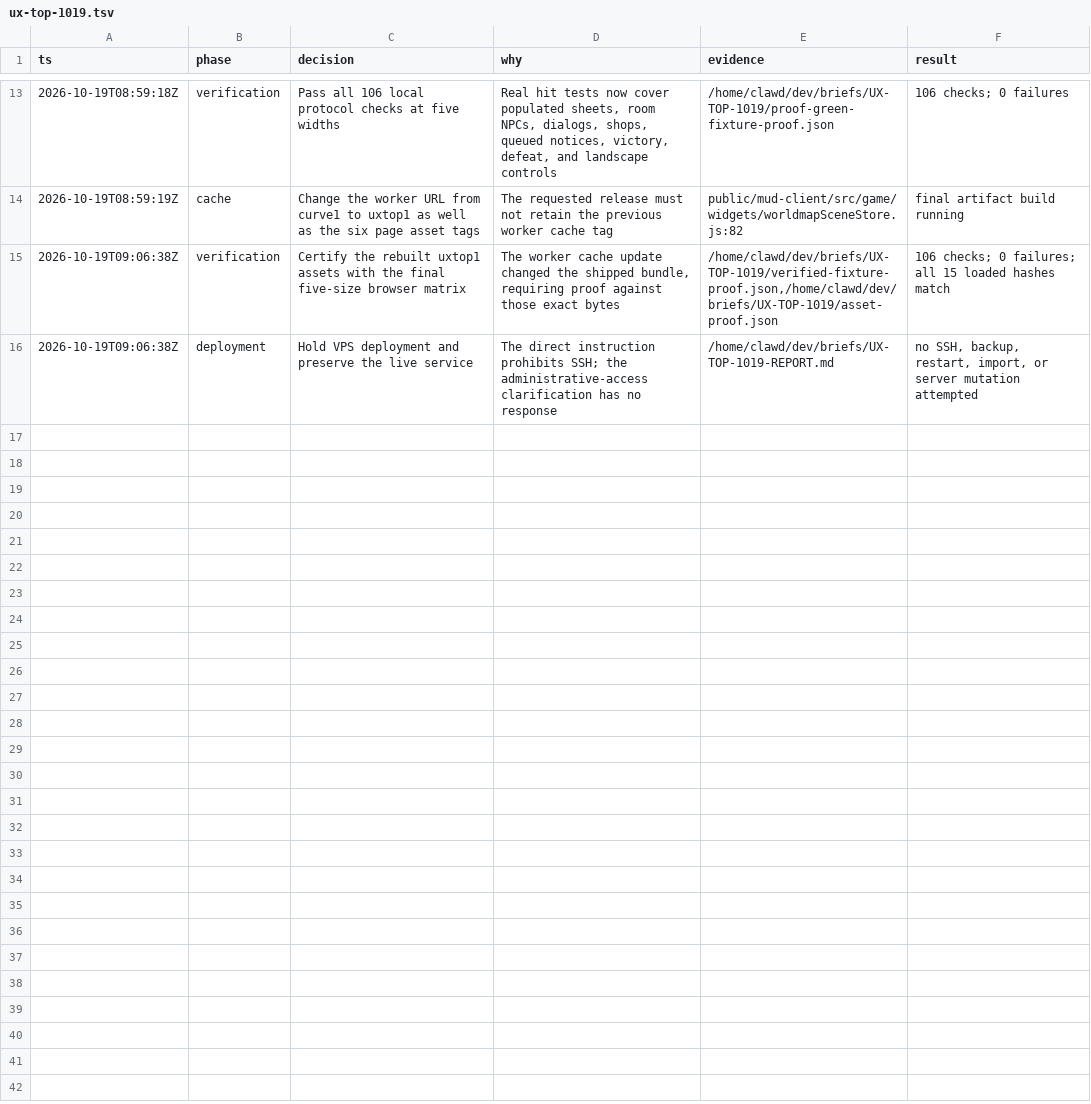
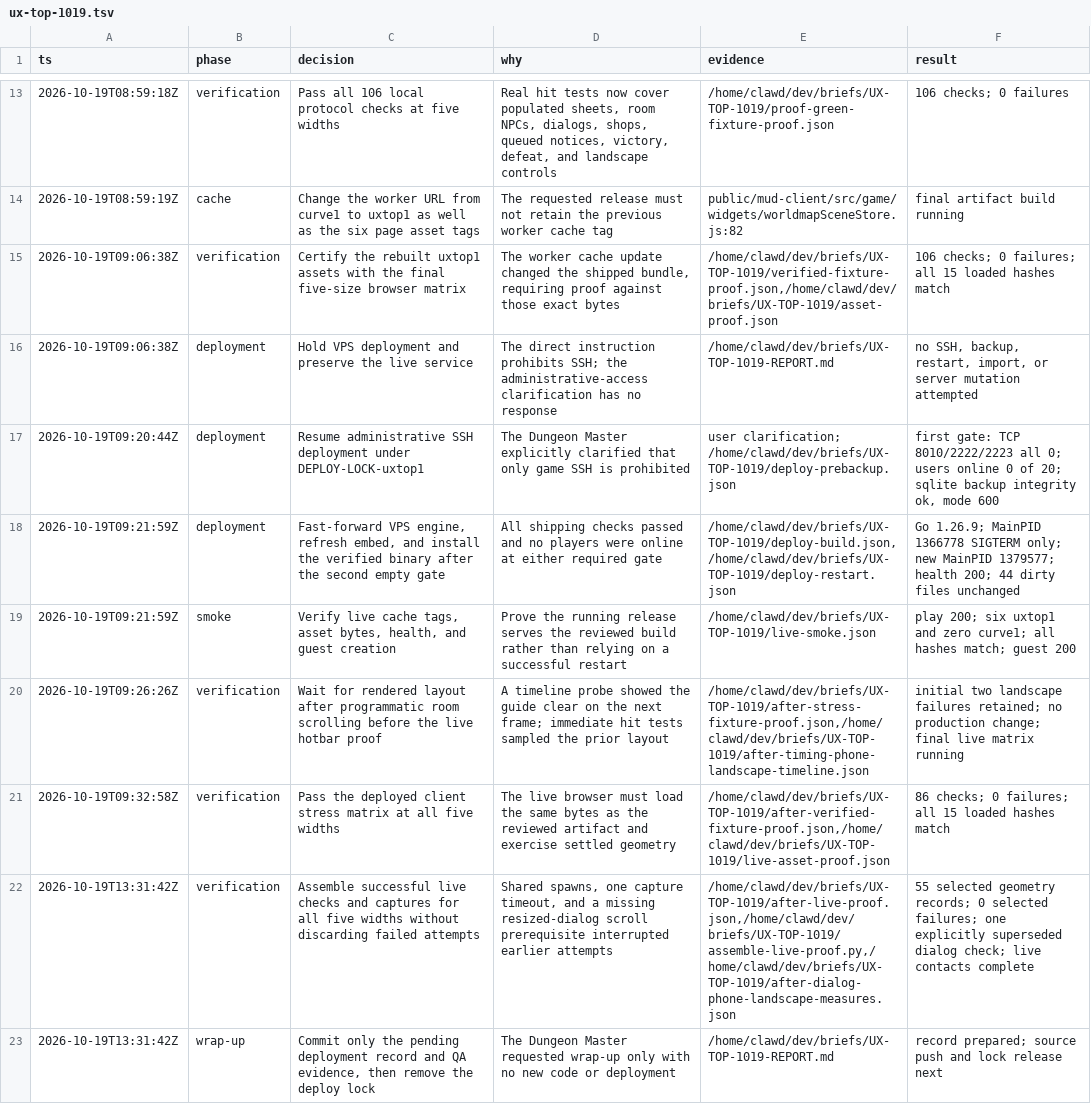
Before and after one commit to TalesMUD/talesmud, a TSV file: .audit/ux-top-1019.tsv, drawn as a sheet; only a part is shown, gaps mark what is left out.

Commit message:
docs: [grokbot] record uxtop1 deployment and live UX evidence

```diff
--- a/.audit/ux-top-1019.tsv
+++ b/.audit/ux-top-1019.tsv
@@ -16 +16,8 @@ ts	phase	decision	why	evidence	result
 2026-10-19T09:06:38Z	deployment	Hold VPS deployment and preserve the live service	The direct instruction prohibits SSH; the administrative-access clarification has no response	/home/clawd/dev/briefs/UX-TOP-1019-REPORT.md	no SSH, backup, restart, import, or server mutation attempted
+2026-10-19T09:20:44Z	deployment	Resume administrative SSH deployment under DEPLOY-LOCK-uxtop1	The Dungeon Master explicitly clarified that only game SSH is prohibited	user clarification; /home/clawd/dev/briefs/UX-TOP-1019/deploy-prebackup.json	first gate: TCP 8010/2222/2223 all 0; users online 0 of 20; sqlite backup integrity ok, mode 600
+2026-10-19T09:21:59Z	deployment	Fast-forward VPS engine, refresh embed, and install the verified binary after the second empty gate	All shipping checks passed and no players were online at either required gate	/home/clawd/dev/briefs/UX-TOP-1019/deploy-build.json,/home/clawd/dev/briefs/UX-TOP-1019/deploy-restart.json	Go 1.26.9; MainPID 1366778 SIGTERM only; new MainPID 1379577; health 200; 44 dirty files unchanged
+2026-10-19T09:21:59Z	smoke	Verify live cache tags, asset bytes, health, and guest creation	Prove the running release serves the reviewed build rather than relying on a successful restart	/home/clawd/dev/briefs/UX-TOP-1019/live-smoke.json	play 200; six uxtop1 and zero curve1; all hashes match; guest 200
+2026-10-19T09:26:26Z	verification	Wait for rendered layout after programmatic room scrolling before the live hotbar proof	A timeline probe showed the guide clear on the next frame; immediate hit tests sampled the prior layout	/home/clawd/dev/briefs/UX-TOP-1019/after-stress-fixture-proof.json,/home/clawd/dev/briefs/UX-TOP-1019/after-timing-phone-landscape-timeline.json	initial two landscape failures retained; no production change; final live matrix running
+2026-10-19T09:32:58Z	verification	Pass the deployed client stress matrix at all five widths	The live browser must load the same bytes as the reviewed artifact and exercise settled geometry	/home/clawd/dev/briefs/UX-TOP-1019/after-verified-fixture-proof.json,/home/clawd/dev/briefs/UX-TOP-1019/live-asset-proof.json	86 checks; 0 failures; all 15 loaded hashes match
+2026-10-19T13:31:42Z	verification	Assemble successful live checks and captures for all five widths without discarding failed attempts	Shared spawns, one capture timeout, and a missing resized-dialog scroll prerequisite interrupted earlier attempts	/home/clawd/dev/briefs/UX-TOP-1019/after-live-proof.json,/home/clawd/dev/briefs/UX-TOP-1019/assemble-live-proof.py,/home/clawd/dev/briefs/UX-TOP-1019/after-dialog-phone-landscape-measures.json	55 selected geometry records; 0 selected failures; one explicitly superseded dialog check; live contacts complete
+2026-10-19T13:31:42Z	wrap-up	Commit only the pending deployment record and QA evidence, then remove the deploy lock	The Dungeon Master requested wrap-up only with no new code or deployment	/home/clawd/dev/briefs/UX-TOP-1019-REPORT.md	record prepared; source push and lock release next
```
Also changed, not shown: 3 other files.
